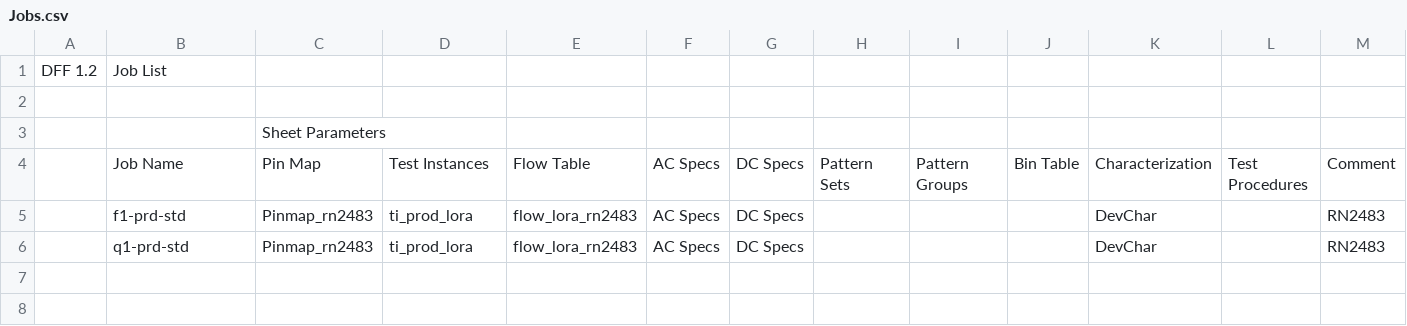
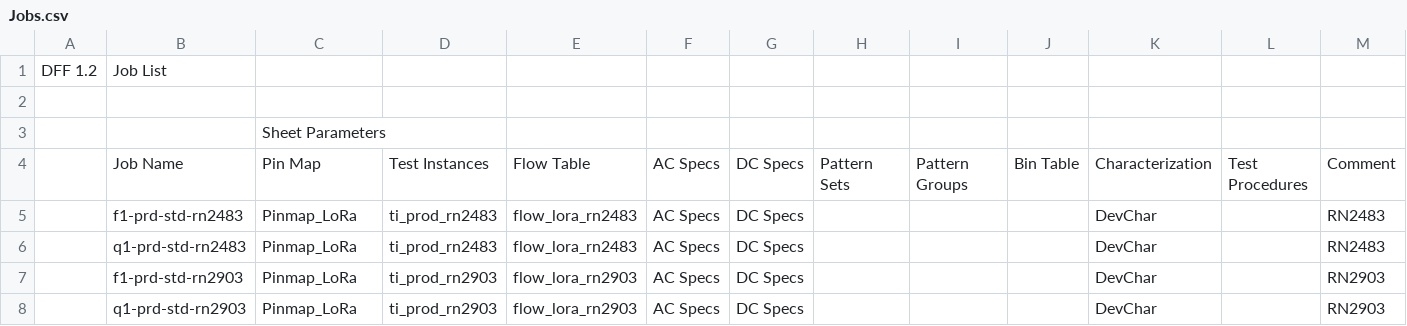
Before and after one commit to tynanook/sitka2xx3, a CSV file: WorkSheets/Jobs.csv, drawn as a sheet.

```diff
--- a/WorkSheets/Jobs.csv
+++ b/WorkSheets/Jobs.csv
@@ -4,3 +4,5 @@ DFF 1.2,Job List,,,,,,,,,,,,
 ,Job Name,Pin Map,Test Instances,Flow Table,AC Specs,DC Specs,Pattern Sets,Pattern Groups,Bin Table,Characterization,Test Procedures,Comment,
-,f1-prd-std,Pinmap_rn2483,ti_prod_lora,flow_lora_rn2483,AC Specs,DC Specs,,,,DevChar,,RN2483,
-,q1-prd-std,Pinmap_rn2483,ti_prod_lora,flow_lora_rn2483,AC Specs,DC Specs,,,,DevChar,,RN2483,
+,f1-prd-std-rn2483,Pinmap_LoRa,ti_prod_rn2483,flow_lora_rn2483,AC Specs,DC Specs,,,,DevChar,,RN2483,
+,q1-prd-std-rn2483,Pinmap_LoRa,ti_prod_rn2483,flow_lora_rn2483,AC Specs,DC Specs,,,,DevChar,,RN2483,
+,f1-prd-std-rn2903,Pinmap_LoRa,ti_prod_rn2903,flow_lora_rn2903,AC Specs,DC Specs,,,,DevChar,,RN2903,
+,q1-prd-std-rn2903,Pinmap_LoRa,ti_prod_rn2903,flow_lora_rn2903,AC Specs,DC Specs,,,,DevChar,,RN2903,
```
Also changed, not shown: WorkSheets/Rev.csv, WorkSheets/tm_cont.csv, 37 other files.
